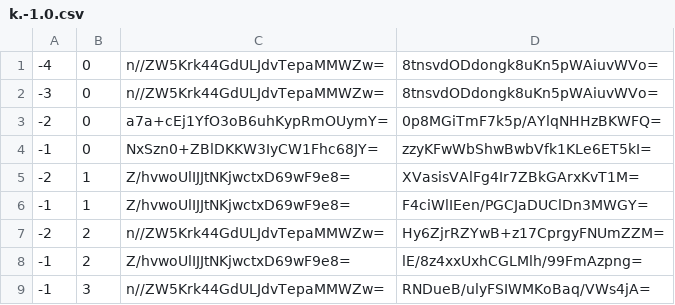
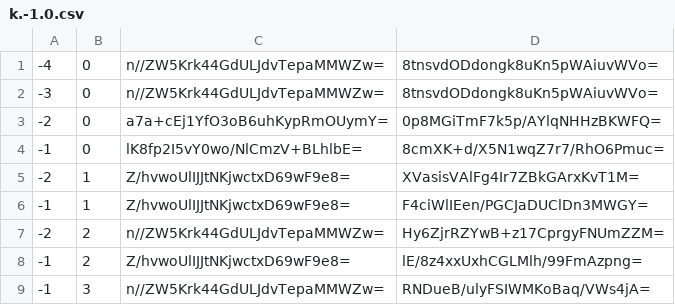
Before and after one commit to counterfitninja/netherlower, a CSV file: tiles/zoom.-1/metadata/k.-1.0.csv, drawn as a sheet.

```diff
--- a/tiles/zoom.-1/metadata/k.-1.0.csv
+++ b/tiles/zoom.-1/metadata/k.-1.0.csv
@@ -3,3 +3,3 @@
 -2,0,a7a+cEj1YfO3oB6uhKypRmOUymY=,0p8MGiTmF7k5p/AYlqNHHzBKWFQ=
--1,0,NxSzn0+ZBlDKKW3IyCW1Fhc68JY=,zzyKFwWbShwBwbVfk1KLe6ET5kI=
+-1,0,lK8fp2I5vY0wo/NlCmzV+BLhlbE=,8cmXK+d/X5N1wqZ7r7/RhO6Pmuc=
 -2,1,Z/hvwoUlIJJtNKjwctxD69wF9e8=,XVasisVAlFg4Ir7ZBkGArxKvT1M=
```
Also changed, not shown: tiles/zoom.-1/metadata/k.-1.-1.csv, tiles/zoom.-1/metadata/k.0.-1.csv, 51 other files.
